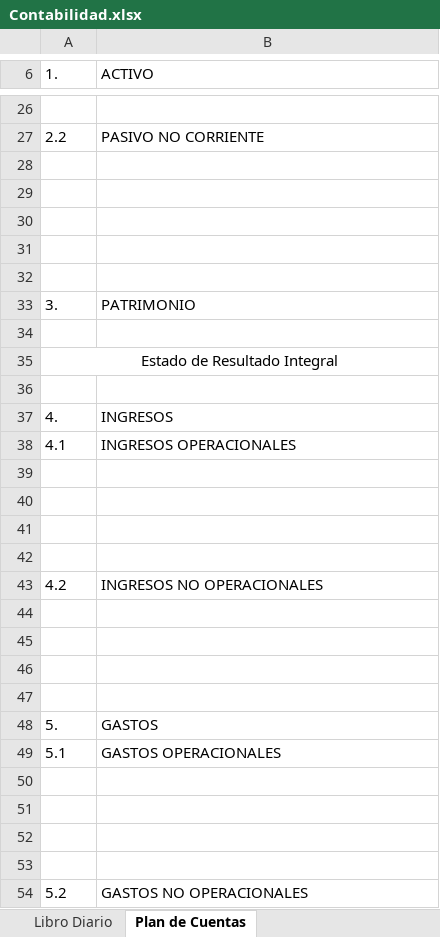
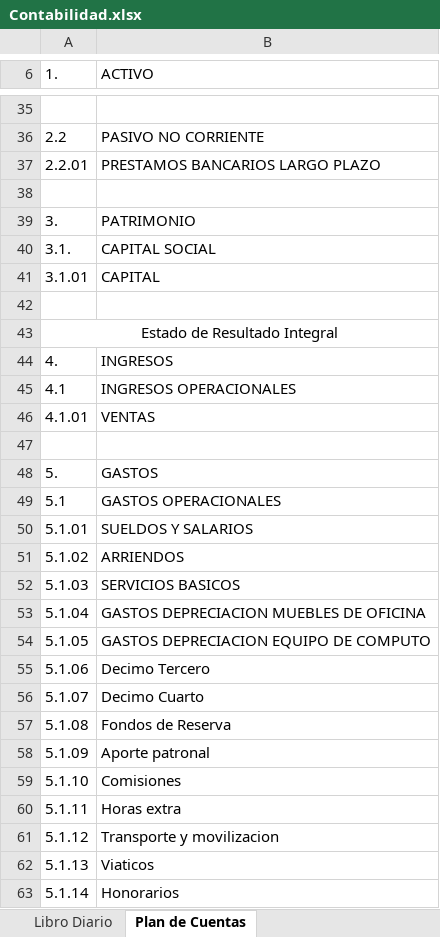
Before and after one commit to JamesJose7/Programa-Contable, an Excel workbook: Excel/Contabilidad.xlsx, sheet Plan de Cuentas, drawn as a sheet; only a part is shown, gaps mark what is left out; the shorter side is filled out with more unchanged rows; values as stored, in another font and other column widths than the file's, no borders; charts and pictures not drawn; removed rows and columns are numbered as before the commit, all else as after; the diff covers the shown part only; the diff names each change by its address in the sheet, - before the commit and + after, or states it on an @@ line.

```diff
--- a/Excel/Contabilidad.xlsx (sheet Plan de Cuentas)
+++ b/Excel/Contabilidad.xlsx (sheet Plan de Cuentas)
-row 37: (empty)
+row 37: 2.2.01 | PRESTAMOS BANCARIOS LARGO PLAZO
-row 29: (empty)
-row 30: (empty)
-row 31: (empty)
+row 40: 3.1. | CAPITAL SOCIAL
+row 41: 3.1.01 | CAPITAL
-row 36: (empty)
-row 46: (empty)
+row 46: 4.1.01 | VENTAS
-row 40: (empty)
-row 41: (empty)
-row 42: (empty)
-row 43: 4.2 | INGRESOS NO OPERACIONALES
-row 44: (empty)
-row 45: (empty)
-row 46: (empty)
-row 50: (empty)
+row 50: 5.1.01 | SUELDOS Y SALARIOS
-row 51: (empty)
+row 51: 5.1.02 | ARRIENDOS
-row 52: (empty)
+row 52: 5.1.03 | SERVICIOS BASICOS
+row 53: 5.1.04 | GASTOS DEPRECIACION MUEBLES DE OFICINA
+row 54: 5.1.05 | GASTOS DEPRECIACION EQUIPO DE COMPUTO
+row 55: 5.1.06 | Decimo Tercero
+row 56: 5.1.07 | Decimo Cuarto
+row 57: 5.1.08 | Fondos de Reserva
+row 58: 5.1.09 | Aporte patronal
+row 59: 5.1.10 | Comisiones
+row 60: 5.1.11 | Horas extra
+row 61: 5.1.12 | Transporte y movilizacion
+row 62: 5.1.13 | Viaticos
+row 63: 5.1.14 | Honorarios
```
Also changed, not shown: 14 added rows and 26 edited cells elsewhere in this sheet, sheet Libro Diario, other sheet tabs, charts or pictures, 13 other files.
